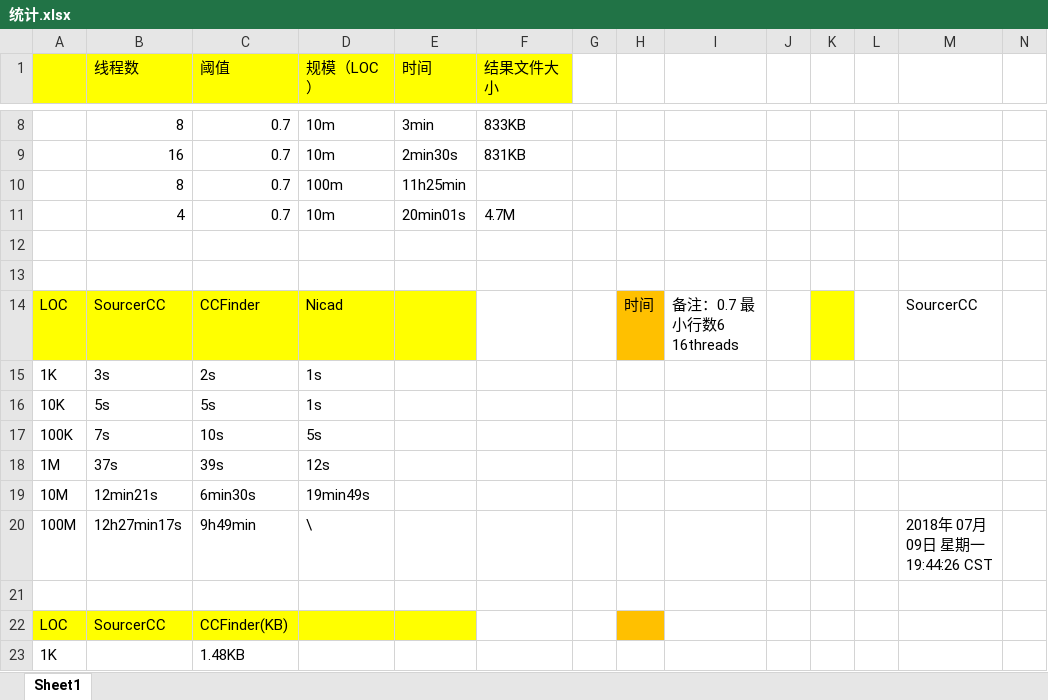
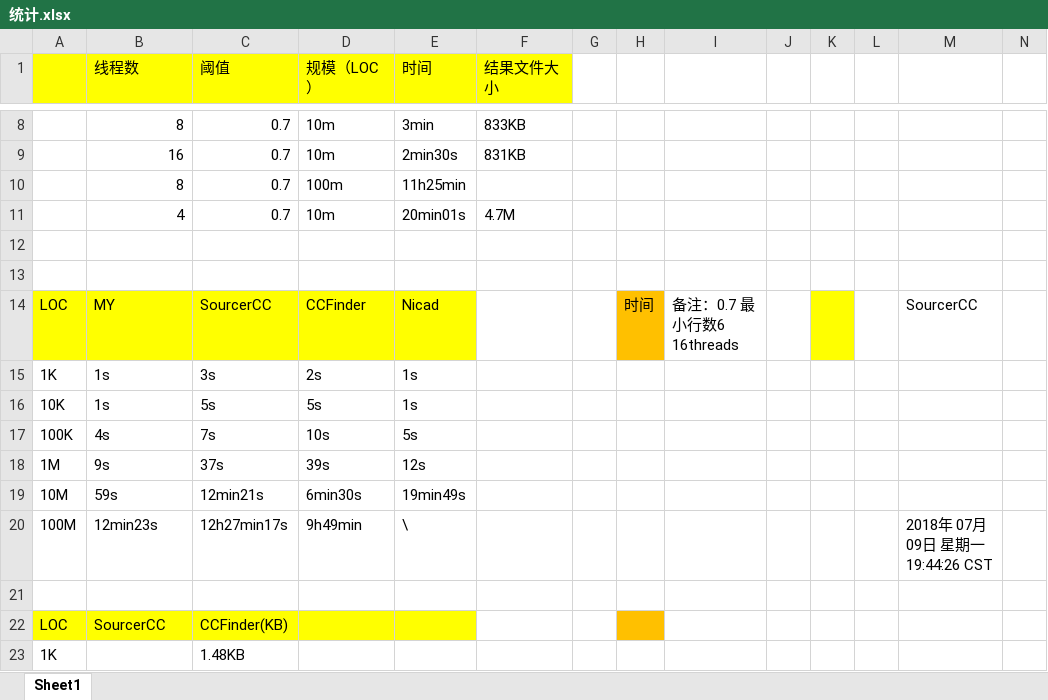
Before and after one commit to SouthStreet/StaticsForLab, an Excel workbook: 统计.xlsx, sheet Sheet1, drawn as a sheet; only a part is shown, gaps mark what is left out; values as stored, in another font and other column widths than the file's, no borders; removed rows and columns are numbered as before the commit, all else as after; rows hold the shown columns only; the diff names each change by its address in the sheet, - before the commit and + after, or states it on an @@ line.

Commit message:
713 inserted MY record

```diff
--- a/统计.xlsx (sheet Sheet1)
+++ b/统计.xlsx (sheet Sheet1)
-B14 (线程数): SourcerCC
+B14 (线程数): MY
-C14 (阈值): CCFinder
+C14 (阈值): SourcerCC
-D14 (规模（LOC）): Nicad
+D14 (规模（LOC）): CCFinder
-E14 (时间): (empty)
+E14 (时间): Nicad
-B15 (线程数): 3s
+B15 (线程数): 1s
-C15 (阈值): 2s
+C15 (阈值): 3s
-D15 (规模（LOC）): 1s
+D15 (规模（LOC）): 2s
-E15:E16 (时间): (empty)
+E15:E16 (时间): 1s
-B16 (线程数): 5s
+B16 (线程数): 1s
-D16 (规模（LOC）): 1s
+D16 (规模（LOC）): 5s
-row 17: 100K | 7s | 10s | 5s
+row 17: 100K | 4s | 7s | 10s | 5s
-B18 (线程数): 37s
+B18 (线程数): 9s
-C18 (阈值): 39s
+C18 (阈值): 37s
-D18 (规模（LOC）): 12s
+D18 (规模（LOC）): 39s
-E18 (时间): (empty)
+E18 (时间): 12s
-row 19: 10M | 12min21s | 6min30s | 19min49s
+row 19: 10M | 59s | 12min21s | 6min30s | 19min49s
-B20 (线程数): 12h27min17s
+B20 (线程数): 12min23s
-C20 (阈值): 9h49min
+C20 (阈值): 12h27min17s
-D20 (规模（LOC）): \
+D20 (规模（LOC）): 9h49min
-E20 (时间): (empty)
+E20 (时间): \
```
